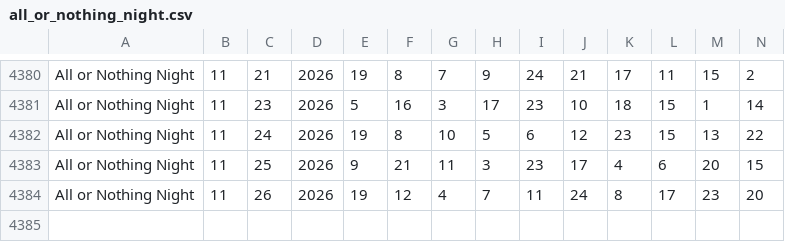
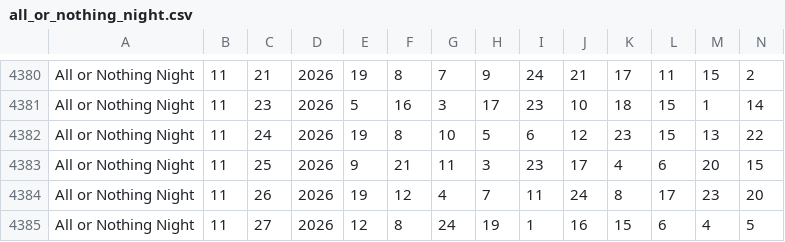
Before and after one commit to timetomoto/lotto, a CSV file: data/all_or_nothing_night.csv, drawn as a sheet; only a part is shown, gaps mark what is left out; rows hold the shown columns only; the diff names each change by its address in the sheet, - before the commit and + after, or states it on an @@ line.

```diff
--- a/data/all_or_nothing_night.csv
+++ b/data/all_or_nothing_night.csv
+row 4385: All or Nothing Night | 11 | 27 | 2026 | 12 | 8 | 24 | 19 | 1 | 16 | 15 | 6 | 4 | 5
```
Also changed, not shown: data/all_or_nothing_day.csv, data/all_or_nothing_evening.csv, 11 other files.
